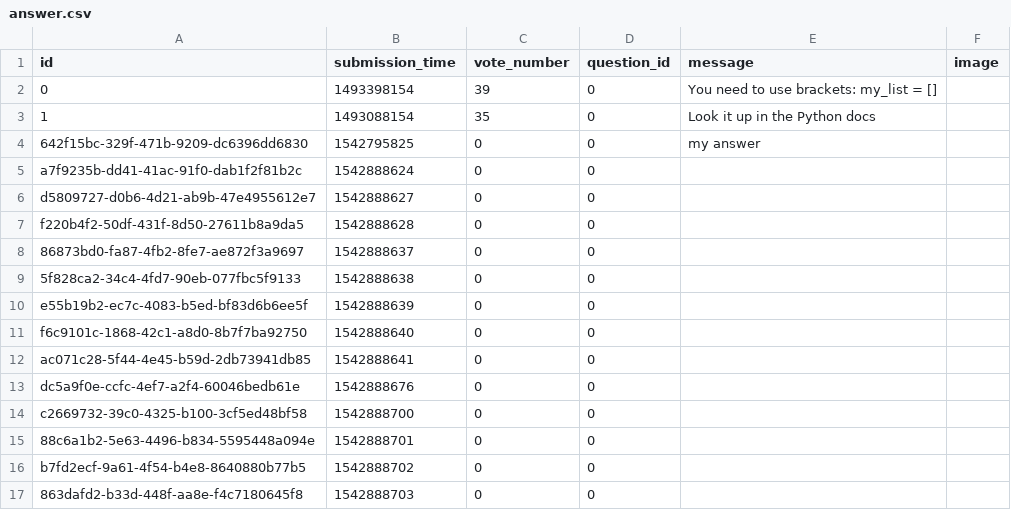
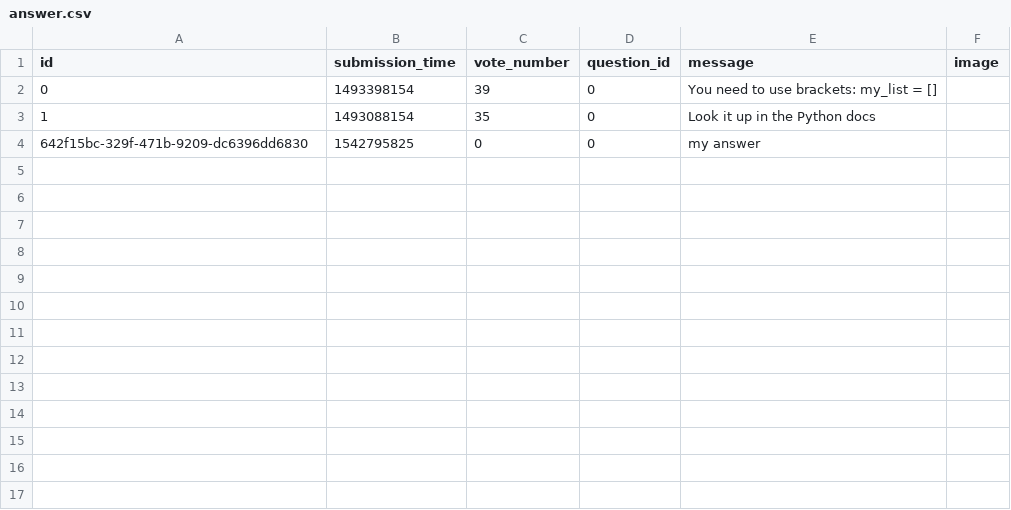
Before and after one commit to csabaszabo93/ask-mate-python, a CSV file: sample_data/answer.csv, drawn as a sheet; the diff names each change by its address in the sheet, - before the commit and + after, or states it on an @@ line.

```diff
--- a/sample_data/answer.csv
+++ b/sample_data/answer.csv
-row 5: a7f9235b-dd41-41ac-91f0-dab1f2f81b2c | 1542888624 | 0 | 0
-row 6: d5809727-d0b6-4d21-ab9b-47e4955612e7 | 1542888627 | 0 | 0
-row 7: f220b4f2-50df-431f-8d50-27611b8a9da5 | 1542888628 | 0 | 0
-row 8: 86873bd0-fa87-4fb2-8fe7-ae872f3a9697 | 1542888637 | 0 | 0
-row 9: 5f828ca2-34c4-4fd7-90eb-077fbc5f9133 | 1542888638 | 0 | 0
-row 10: e55b19b2-ec7c-4083-b5ed-bf83d6b6ee5f | 1542888639 | 0 | 0
-row 11: f6c9101c-1868-42c1-a8d0-8b7f7ba92750 | 1542888640 | 0 | 0
-row 12: ac071c28-5f44-4e45-b59d-2db73941db85 | 1542888641 | 0 | 0
-row 13: dc5a9f0e-ccfc-4ef7-a2f4-60046bedb61e | 1542888676 | 0 | 0
-row 14: c2669732-39c0-4325-b100-3cf5ed48bf58 | 1542888700 | 0 | 0
-row 15: 88c6a1b2-5e63-4496-b834-5595448a094e | 1542888701 | 0 | 0
-row 16: b7fd2ecf-9a61-4f54-b4e8-8640880b77b5 | 1542888702 | 0 | 0
-row 17: 863dafd2-b33d-448f-aa8e-f4c7180645f8 | 1542888703 | 0 | 0
```
Also changed, not shown: sample_data/question.csv, 3 other files.
